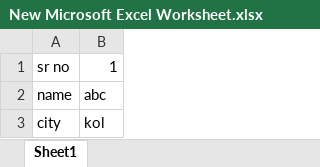
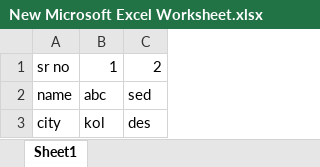
Before and after one commit to asm7148/gitdemo, an Excel workbook: New Microsoft Excel Worksheet.xlsx, sheet Sheet1, drawn as a sheet; values as stored, in another font and other column widths than the file's, no borders; the diff names each change by its address in the sheet, - before the commit and + after, or states it on an @@ line.

```diff
--- a/New Microsoft Excel Worksheet.xlsx (sheet Sheet1)
+++ b/New Microsoft Excel Worksheet.xlsx (sheet Sheet1)
+column C, rows 1-3: 2 | sed | des
```
Also changed, not shown: 2 other files.
